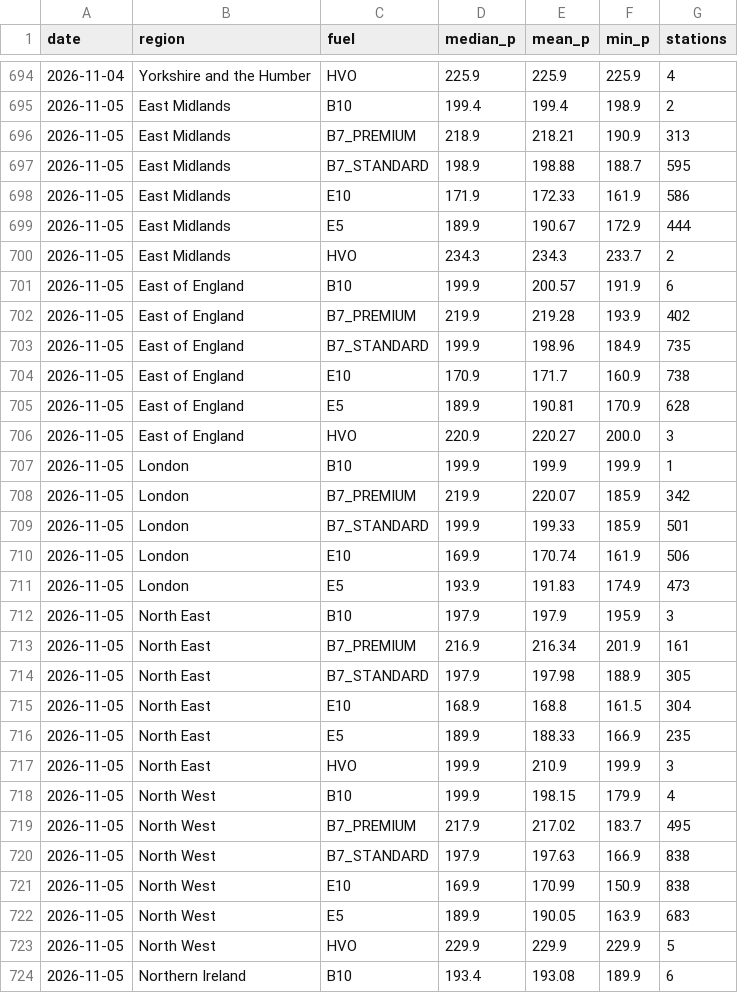
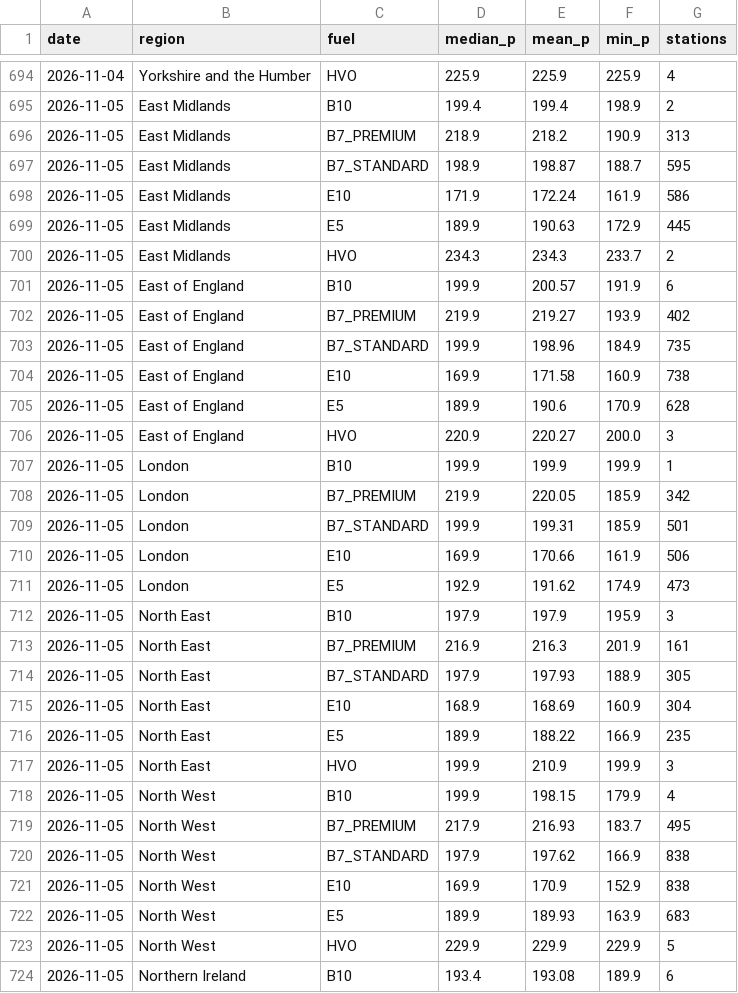
Before and after one commit to swhutchinson/uk-fuel-data, a CSV file: data/daily_region.csv, drawn as a sheet; only a part is shown, gaps mark what is left out; the diff covers the shown part only.

```diff
--- a/data/daily_region.csv
+++ b/data/daily_region.csv
@@ -695,29 +695,29 @@ date,region,fuel,median_p,mean_p,min_p,stations
 2026-11-05,East Midlands,B10,199.4,199.4,198.9,2
-2026-11-05,East Midlands,B7_PREMIUM,218.9,218.21,190.9,313
-2026-11-05,East Midlands,B7_STANDARD,198.9,198.88,188.7,595
-2026-11-05,East Midlands,E10,171.9,172.33,161.9,586
-2026-11-05,East Midlands,E5,189.9,190.67,172.9,444
+2026-11-05,East Midlands,B7_PREMIUM,218.9,218.2,190.9,313
+2026-11-05,East Midlands,B7_STANDARD,198.9,198.87,188.7,595
+2026-11-05,East Midlands,E10,171.9,172.24,161.9,586
+2026-11-05,East Midlands,E5,189.9,190.63,172.9,445
 2026-11-05,East Midlands,HVO,234.3,234.3,233.7,2
 2026-11-05,East of England,B10,199.9,200.57,191.9,6
-2026-11-05,East of England,B7_PREMIUM,219.9,219.28,193.9,402
+2026-11-05,East of England,B7_PREMIUM,219.9,219.27,193.9,402
 2026-11-05,East of England,B7_STANDARD,199.9,198.96,184.9,735
-2026-11-05,East of England,E10,170.9,171.7,160.9,738
-2026-11-05,East of England,E5,189.9,190.81,170.9,628
+2026-11-05,East of England,E10,169.9,171.58,160.9,738
+2026-11-05,East of England,E5,189.9,190.6,170.9,628
 2026-11-05,East of England,HVO,220.9,220.27,200.0,3
 2026-11-05,London,B10,199.9,199.9,199.9,1
-2026-11-05,London,B7_PREMIUM,219.9,220.07,185.9,342
-2026-11-05,London,B7_STANDARD,199.9,199.33,185.9,501
-2026-11-05,London,E10,169.9,170.74,161.9,506
-2026-11-05,London,E5,193.9,191.83,174.9,473
+2026-11-05,London,B7_PREMIUM,219.9,220.05,185.9,342
+2026-11-05,London,B7_STANDARD,199.9,199.31,185.9,501
+2026-11-05,London,E10,169.9,170.66,161.9,506
+2026-11-05,London,E5,192.9,191.62,174.9,473
 2026-11-05,North East,B10,197.9,197.9,195.9,3
-2026-11-05,North East,B7_PREMIUM,216.9,216.34,201.9,161
-2026-11-05,North East,B7_STANDARD,197.9,197.98,188.9,305
-2026-11-05,North East,E10,168.9,168.8,161.5,304
-2026-11-05,North East,E5,189.9,188.33,166.9,235
+2026-11-05,North East,B7_PREMIUM,216.9,216.3,201.9,161
+2026-11-05,North East,B7_STANDARD,197.9,197.93,188.9,305
+2026-11-05,North East,E10,168.9,168.69,160.9,304
+2026-11-05,North East,E5,189.9,188.22,166.9,235
 2026-11-05,North East,HVO,199.9,210.9,199.9,3
 2026-11-05,North West,B10,199.9,198.15,179.9,4
-2026-11-05,North West,B7_PREMIUM,217.9,217.02,183.7,495
-2026-11-05,North West,B7_STANDARD,197.9,197.63,166.9,838
-2026-11-05,North West,E10,169.9,170.99,150.9,838
-2026-11-05,North West,E5,189.9,190.05,163.9,683
+2026-11-05,North West,B7_PREMIUM,217.9,216.93,183.7,495
+2026-11-05,North West,B7_STANDARD,197.9,197.62,166.9,838
+2026-11-05,North West,E10,169.9,170.9,152.9,838
+2026-11-05,North West,E5,189.9,189.93,163.9,683
 2026-11-05,North West,HVO,229.9,229.9,229.9,5
```
Also changed, not shown: 43 edited cells elsewhere in this file, data/snapshots.csv, 3 other files.
